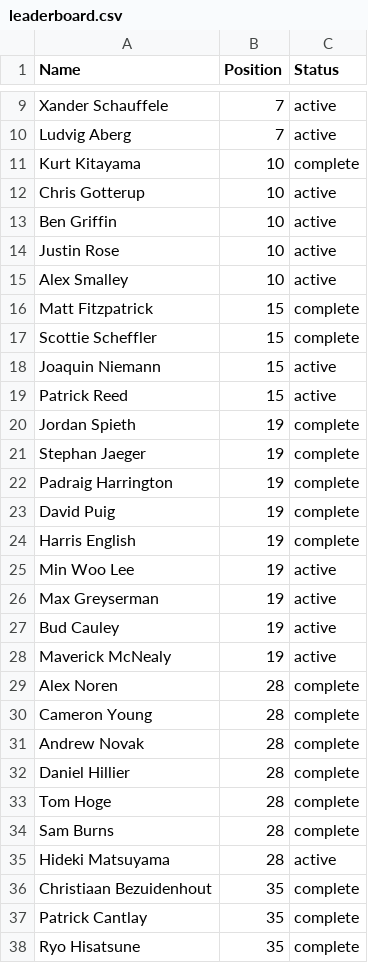
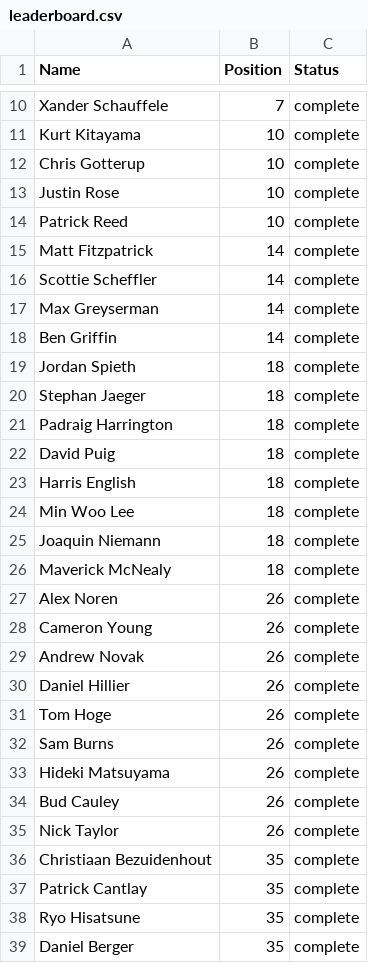
Before and after one commit to frankelsammy/Fantasy-golf, a CSV file: App/data/leaderboard.csv, drawn as a sheet; only a part is shown, gaps mark what is left out; the shorter side is filled out with more unchanged rows; removed rows and columns are numbered as before the commit, all else as after; the diff covers the shown part only; the diff names each change by its address in the sheet, - before the commit and + after, or states it on an @@ line.

```diff
--- a/App/data/leaderboard.csv
+++ b/App/data/leaderboard.csv
-C10 (Status): active
+C10 (Status): complete
-row 10: Ludvig Aberg | 7 | active
-C12 (Status): active
+C12 (Status): complete
-row 13: Ben Griffin | 10 | active
-C13 (Status): active
+C13 (Status): complete
-row 15: Alex Smalley | 10 | active
+row 14: Patrick Reed | 10 | complete
-B15:B16 (Position): 15
+B15:B16 (Position): 14
-row 18: Joaquin Niemann | 15 | active
-row 19: Patrick Reed | 15 | active
+row 17: Max Greyserman | 14 | complete
+row 18: Ben Griffin | 14 | complete
-B19:B24 (Position): 19
+B19:B24 (Position): 18
-C24 (Status): active
+C24 (Status): complete
-row 26: Max Greyserman | 19 | active
-row 27: Bud Cauley | 19 | active
+row 25: Joaquin Niemann | 18 | complete
-B26 (Position): 19
+B26 (Position): 18
-C26 (Status): active
+C26 (Status): complete
-B27:B33 (Position): 28
+B27:B33 (Position): 26
-C33 (Status): active
+C33 (Status): complete
+row 34: Bud Cauley | 26 | complete
+row 35: Nick Taylor | 26 | complete
```
Also changed, not shown: 5 added rows, 4 removed rows and 7 edited cells elsewhere in this file, App/FantasyGolf/main/resources/powerRankings.csv, 11 other files.
